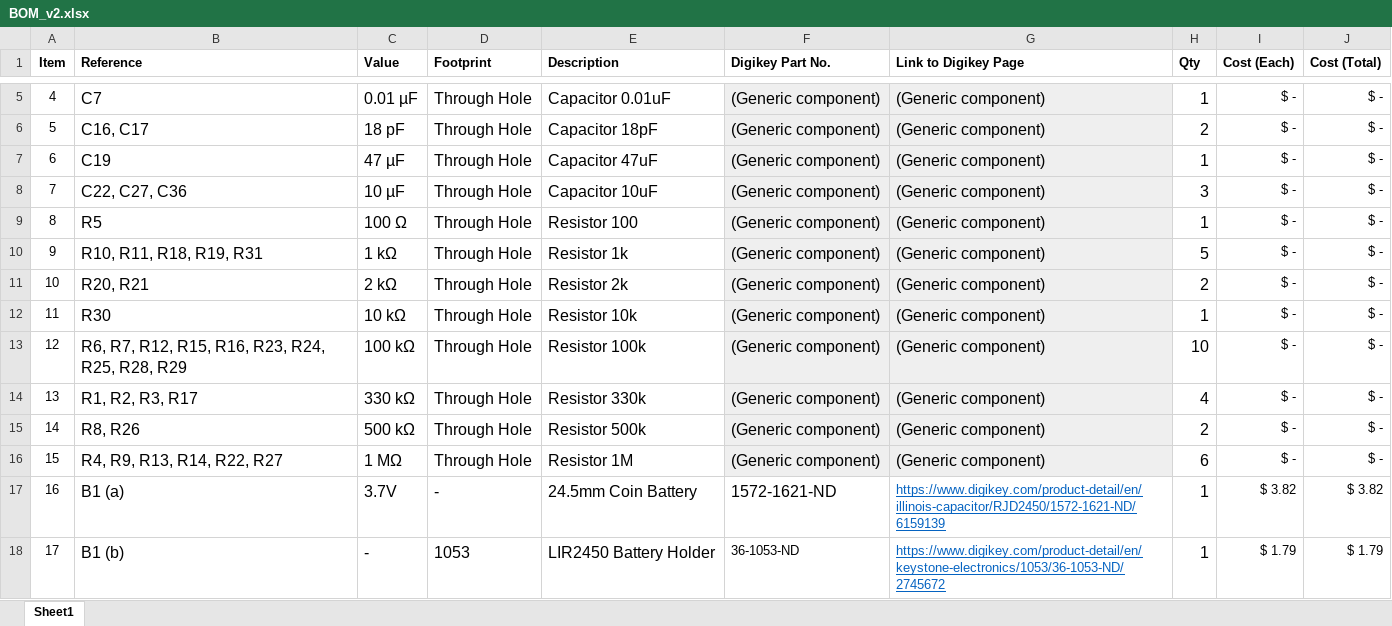
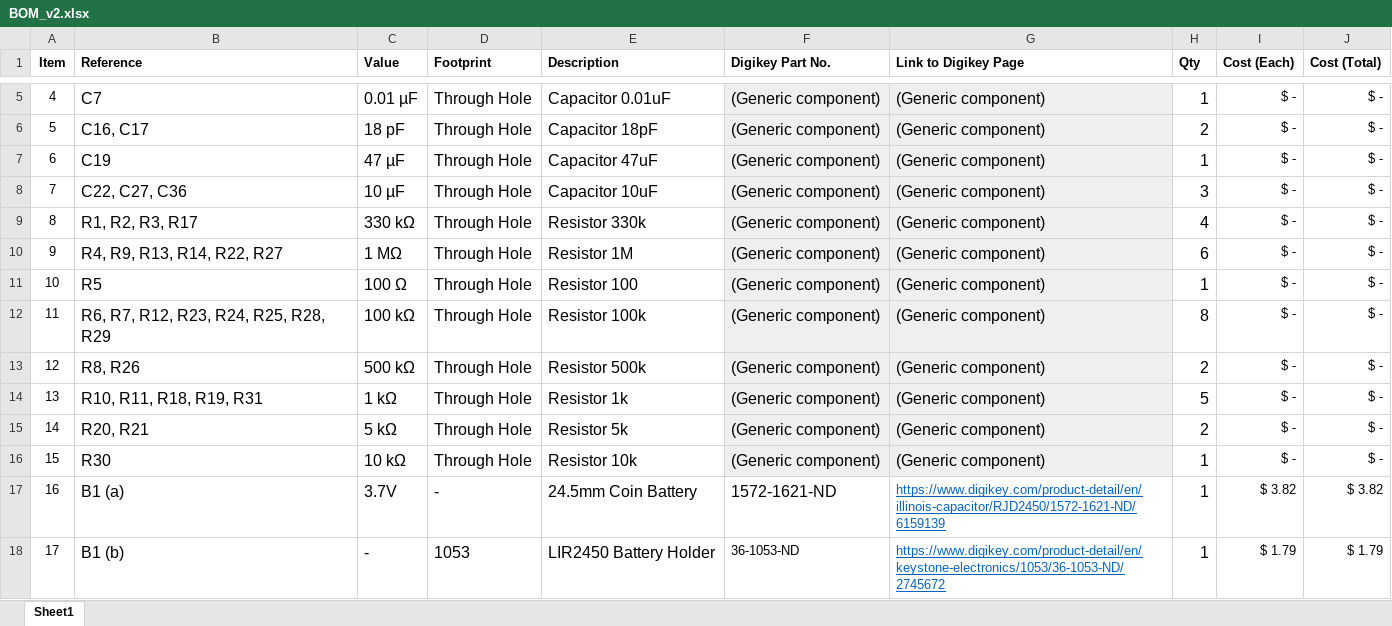
Before and after one commit to CalebBurton/Low-Cost_EEG, an Excel workbook: BOM_v2.xlsx, sheet Sheet1, drawn as a sheet; only a part is shown, gaps mark what is left out; values as stored, in another font and other column widths than the file's, no borders; charts and pictures not drawn; the diff names each change by its address in the sheet, - before the commit and + after, or states it on an @@ line.

```diff
--- a/BOM_v2.xlsx (sheet Sheet1)
+++ b/BOM_v2.xlsx (sheet Sheet1)
-B9 (Reference): R5
+B9 (Reference): R1, R2, R3, R17
-C9 (Value): 100 Ω
+C9 (Value): 330 kΩ
-E9 (Description): Resistor 100
+E9 (Description): Resistor 330k
-H9 (Qty): 1
+H9 (Qty): 4
-B10 (Reference): R10, R11, R18, R19, R31
+B10 (Reference): R4, R9, R13, R14, R22, R27
-C10 (Value): 1 kΩ
+C10 (Value): 1 MΩ
-E10 (Description): Resistor 1k
+E10 (Description): Resistor 1M
-H10 (Qty): 5
+H10 (Qty): 6
-B11 (Reference): R20, R21
+B11 (Reference): R5
-C11 (Value): 2 kΩ
+C11 (Value): 100 Ω
-E11 (Description): Resistor 2k
+E11 (Description): Resistor 100
-H11 (Qty): 2
+H11 (Qty): 1
-B12 (Reference): R30
+B12 (Reference): R6, R7, R12, R23, R24, R25, R28, R29
-C12 (Value): 10 kΩ
+C12 (Value): 100 kΩ
-E12 (Description): Resistor 10k
+E12 (Description): Resistor 100k
-H12 (Qty): 1
+H12 (Qty): 8
-B13 (Reference): R6, R7, R12, R15, R16, R23, R24, R25, R28, R29
+B13 (Reference): R8, R26
-C13 (Value): 100 kΩ
+C13 (Value): 500 kΩ
-E13 (Description): Resistor 100k
+E13 (Description): Resistor 500k
-H13 (Qty): 10
+H13 (Qty): 2
-B14 (Reference): R1, R2, R3, R17
+B14 (Reference): R10, R11, R18, R19, R31
-C14 (Value): 330 kΩ
+C14 (Value): 1 kΩ
-E14 (Description): Resistor 330k
+E14 (Description): Resistor 1k
-H14 (Qty): 4
+H14 (Qty): 5
-B15 (Reference): R8, R26
+B15 (Reference): R20, R21
-C15 (Value): 500 kΩ
+C15 (Value): 5 kΩ
-E15 (Description): Resistor 500k
+E15 (Description): Resistor 5k
-B16 (Reference): R4, R9, R13, R14, R22, R27
+B16 (Reference): R30
-C16 (Value): 1 MΩ
+C16 (Value): 10 kΩ
-E16 (Description): Resistor 1M
+E16 (Description): Resistor 10k
-H16 (Qty): 6
+H16 (Qty): 1
```
Also changed, not shown: 5 other files.
